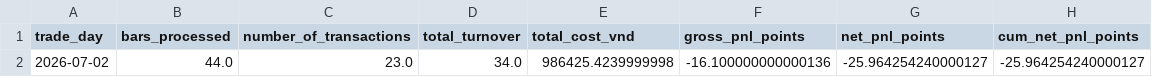
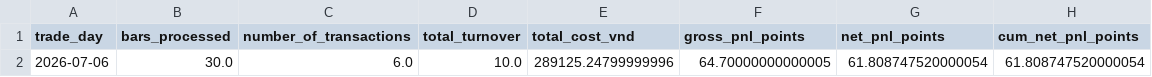
Before and after one commit to votranhuonggiang/Trading-with-the-Momentum-Transformer, a CSV file: live_trading/logs/live_dryrun_daily_summary.csv, drawn as a sheet; removed rows and columns are numbered as before the commit, all else as after; the diff names each change by its address in the sheet, - before the commit and + after, or states it on an @@ line.

```diff
--- a/live_trading/logs/live_dryrun_daily_summary.csv
+++ b/live_trading/logs/live_dryrun_daily_summary.csv
-row 2: 2026-07-02 | 44.0 | 23.0 | 34.0 | 986425.4239999998 | -16.100000000000136 | -25.964254240000127 | -25.964254240000127
+row 2: 2026-07-06 | 30.0 | 6.0 | 10.0 | 289125.24799999996 | 64.70000000000005 | 61.808747520000054 | 61.808747520000054
```
Also changed, not shown: live_trading/logs/live_dryrun_decisions.csv, live_trading/logs/live_dryrun_equity_curve.csv, 2 other files.
